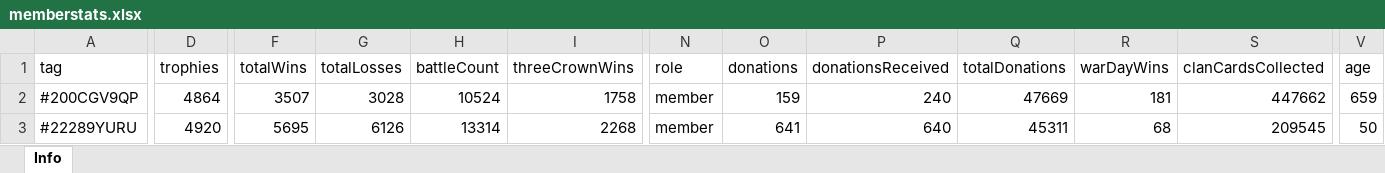
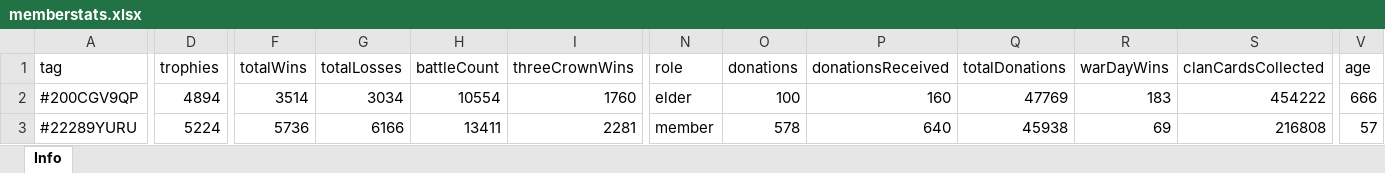
Before and after one commit to bascenso/alkateia, an Excel workbook: docs/data/memberstats.xlsx, sheet Info, drawn as a sheet; only a part is shown, gaps mark what is left out; values as stored, in another font and other column widths than the file's, no borders; the diff covers the shown part only; the diff names each change by its address in the sheet, - before the commit and + after, or states it on an @@ line.

```diff
--- a/docs/data/memberstats.xlsx (sheet Info)
+++ b/docs/data/memberstats.xlsx (sheet Info)
-D2 (trophies): 4864
+D2 (trophies): 4894
-F2 (totalWins): 3507
+F2 (totalWins): 3514
-G2 (totalLosses): 3028
+G2 (totalLosses): 3034
-H2 (battleCount): 10524
+H2 (battleCount): 10554
-I2 (threeCrownWins): 1758
+I2 (threeCrownWins): 1760
-N2 (role): member
+N2 (role): elder
-O2 (donations): 159
+O2 (donations): 100
-P2 (donationsReceived): 240
+P2 (donationsReceived): 160
-Q2 (totalDonations): 47669
+Q2 (totalDonations): 47769
-R2 (warDayWins): 181
+R2 (warDayWins): 183
-S2 (clanCardsCollected): 447662
+S2 (clanCardsCollected): 454222
-V2 (age): 659
+V2 (age): 666
-D3 (trophies): 4920
+D3 (trophies): 5224
-F3 (totalWins): 5695
+F3 (totalWins): 5736
-G3 (totalLosses): 6126
+G3 (totalLosses): 6166
-H3 (battleCount): 13314
+H3 (battleCount): 13411
-I3 (threeCrownWins): 2268
+I3 (threeCrownWins): 2281
-O3 (donations): 641
+O3 (donations): 578
-Q3 (totalDonations): 45311
+Q3 (totalDonations): 45938
-R3 (warDayWins): 68
+R3 (warDayWins): 69
-S3 (clanCardsCollected): 209545
+S3 (clanCardsCollected): 216808
-V3 (age): 50
+V3 (age): 57
```
Also changed, not shown: 4 added rows, 3 removed rows and 477 edited cells elsewhere in this sheet, docs/data/warmap.xlsx, docs/data/warstats.xlsx, 11 other files.
